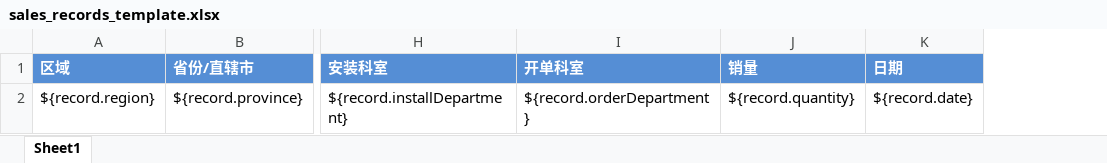
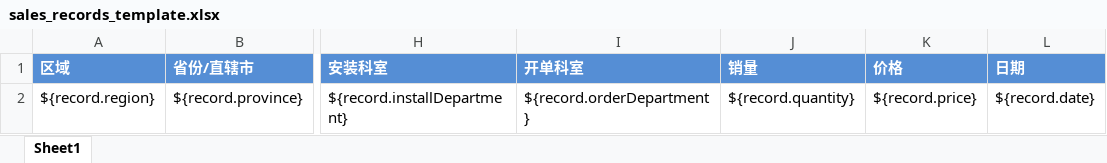
Before and after one commit to wangf1/sales, an Excel workbook: management/src/main/resources/sales_records_template.xlsx, sheet Sheet1, drawn as a sheet; only a part is shown, gaps mark what is left out; values as stored, in another font and other column widths than the file's, no borders; the diff names each change by its address in the sheet, - before the commit and + after, or states it on an @@ line.

Commit message:
include price in sales record

```diff
--- a/management/src/main/resources/sales_records_template.xlsx (sheet Sheet1)
+++ b/management/src/main/resources/sales_records_template.xlsx (sheet Sheet1)
+column K (价格), row 2: ${record.price}
```
Also changed, not shown: 4 other files.
